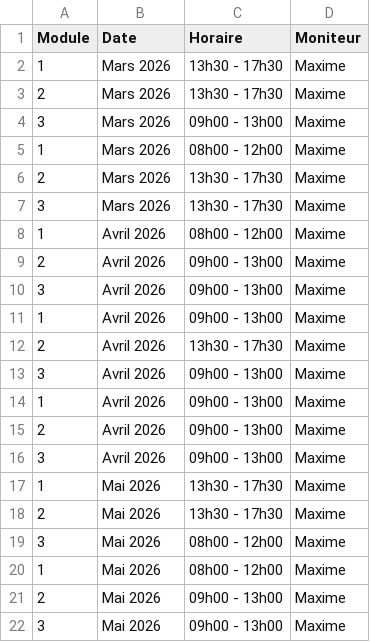
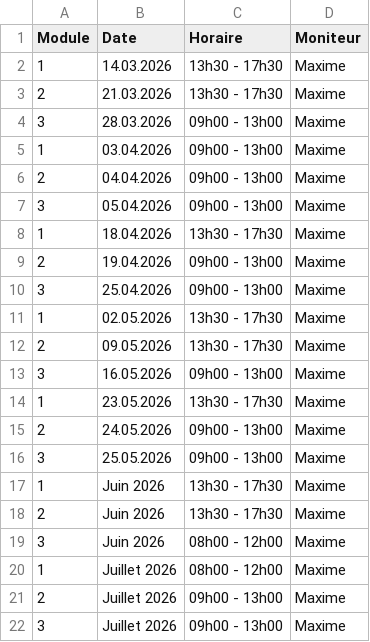
Before and after one commit to Pit-Lane-Auto-Ecole/data, a CSV file: moto-ecole.csv, drawn as a sheet.

Commit message:
Update moto-ecole.csv

```diff
--- a/moto-ecole.csv
+++ b/moto-ecole.csv
@@ -1,22 +1,22 @@
 Module,Date,Horaire,Moniteur
-1,Mars 2026,13h30 - 17h30,Maxime
-2,Mars 2026,13h30 - 17h30,Maxime
-3,Mars 2026,09h00 - 13h00,Maxime
-1,Mars 2026,08h00 - 12h00,Maxime
-2,Mars 2026,13h30 - 17h30,Maxime
-3,Mars 2026,13h30 - 17h30,Maxime
-1,Avril 2026,08h00 - 12h00,Maxime
-2,Avril 2026,09h00 - 13h00,Maxime
-3,Avril 2026,09h00 - 13h00,Maxime
-1,Avril 2026,09h00 - 13h00,Maxime
-2,Avril 2026,13h30 - 17h30,Maxime
-3,Avril 2026,09h00 - 13h00,Maxime
-1,Avril 2026,09h00 - 13h00,Maxime
-2,Avril 2026,09h00 - 13h00,Maxime
-3,Avril 2026,09h00 - 13h00,Maxime
-1,Mai 2026,13h30 - 17h30,Maxime
-2,Mai 2026,13h30 - 17h30,Maxime
-3,Mai 2026,08h00 - 12h00,Maxime
-1,Mai 2026,08h00 - 12h00,Maxime
-2,Mai 2026,09h00 - 13h00,Maxime
-3,Mai 2026,09h00 - 13h00,Maxime
+1,14.03.2026,13h30 - 17h30,Maxime
+2,21.03.2026,13h30 - 17h30,Maxime
+3,28.03.2026,09h00 - 13h00,Maxime
+1,03.04.2026,09h00 - 13h00,Maxime
+2,04.04.2026,09h00 - 13h00,Maxime
+3,05.04.2026,09h00 - 13h00,Maxime
+1,18.04.2026,13h30 - 17h30,Maxime
+2,19.04.2026,09h00 - 13h00,Maxime
+3,25.04.2026,09h00 - 13h00,Maxime
+1,02.05.2026,13h30 - 17h30,Maxime
+2,09.05.2026,13h30 - 17h30,Maxime
+3,16.05.2026,09h00 - 13h00,Maxime
+1,23.05.2026,13h30 - 17h30,Maxime
+2,24.05.2026,09h00 - 13h00,Maxime
+3,25.05.2026,09h00 - 13h00,Maxime
+1,Juin 2026,13h30 - 17h30,Maxime
+2,Juin 2026,13h30 - 17h30,Maxime
+3,Juin 2026,08h00 - 12h00,Maxime
+1,Juillet 2026,08h00 - 12h00,Maxime
+2,Juillet 2026,09h00 - 13h00,Maxime
+3,Juillet 2026,09h00 - 13h00,Maxime
```
